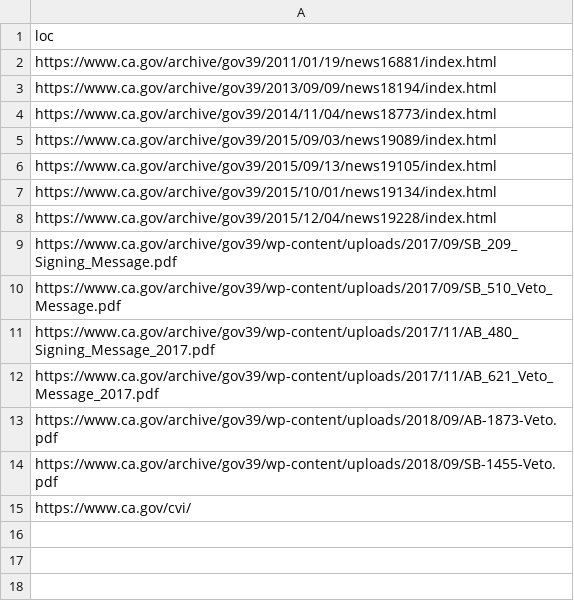
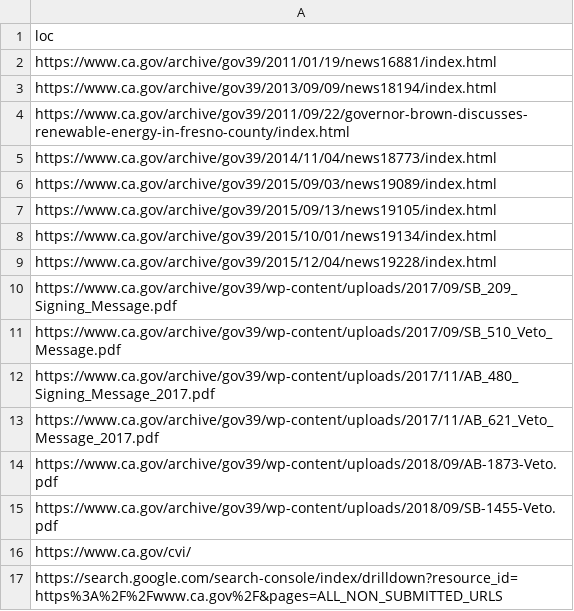
Before and after one commit to Office-of-Digital-Services/cagovportal, a CSV file: src/_data/sitemap_cleanup.csv, drawn as a sheet.

Commit message:
Index cleanup for 1-5-2026 part 2

```diff
--- a/src/_data/sitemap_cleanup.csv
+++ b/src/_data/sitemap_cleanup.csv
@@ -3,2 +3,3 @@ https://www.ca.gov/archive/gov39/2011/01/19/news16881/index.html
 https://www.ca.gov/archive/gov39/2013/09/09/news18194/index.html
+https://www.ca.gov/archive/gov39/2011/09/22/governor-brown-discusses-renewable-energy-in-fresno-county/index.html
 https://www.ca.gov/archive/gov39/2014/11/04/news18773/index.html
@@ -15 +16,2 @@ https://www.ca.gov/archive/gov39/wp-content/uploads/2018/09/SB-1455-Veto.pdf
 https://www.ca.gov/cvi/
+https://search.google.com/search-console/index/drilldown?resource_id=https%3A%2F%2Fwww.ca.gov%2F&pages=ALL_NON_SUBMITTED_URLS
```
